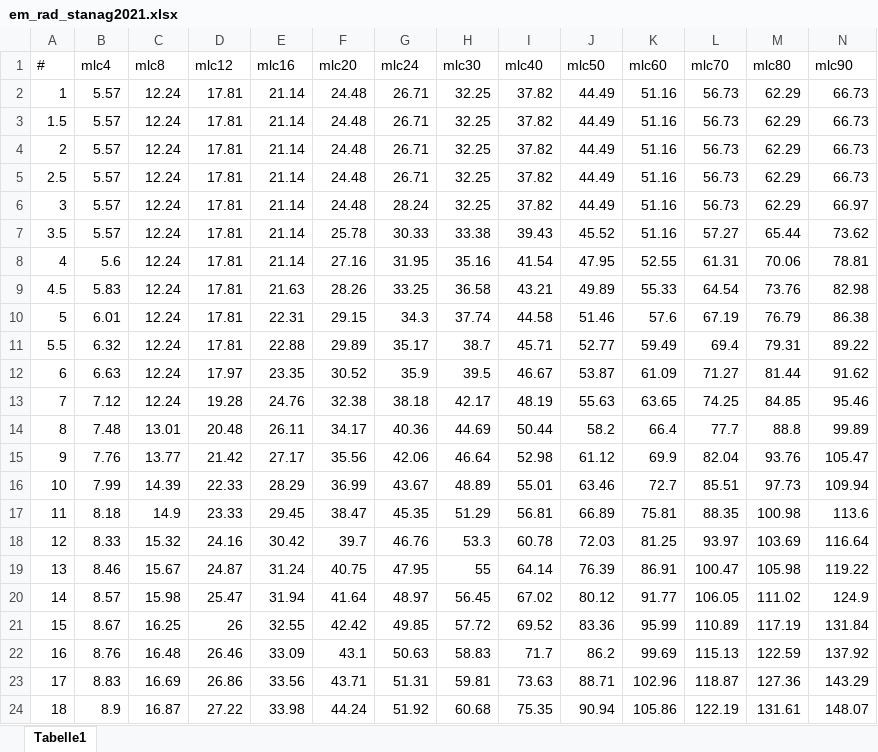
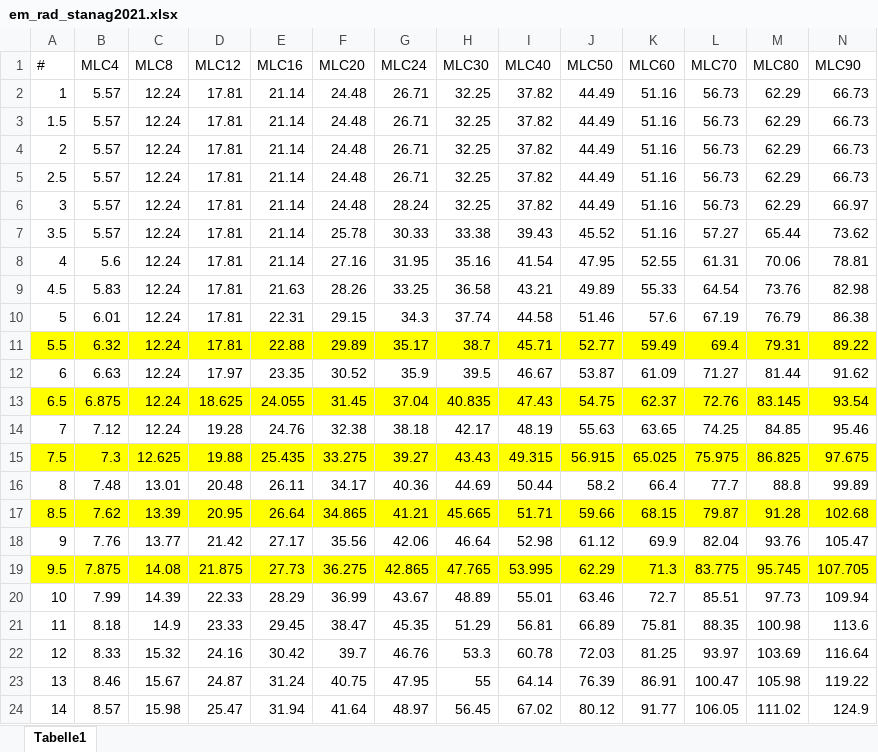
Before and after one commit to RauchLukas/RauchLukas-BB_Tool, an Excel workbook: em_rad_stanag2021.xlsx, sheet Tabelle1, drawn as a sheet; only a part is shown; the shorter side is filled out with more unchanged rows; values as stored, in another font and other column widths than the file's, no borders; removed rows and columns are numbered as before the commit, all else as after; rows hold the shown columns only; the diff covers the shown part only; the diff names each change by its address in the sheet, - before the commit and + after, or states it on an @@ line.

```diff
--- a/em_rad_stanag2021.xlsx (sheet Tabelle1)
+++ b/em_rad_stanag2021.xlsx (sheet Tabelle1)
-row 1: # | mlc4 | mlc8 | mlc12 | mlc16 | mlc20 | mlc24 | mlc30 | mlc40 | mlc50 | mlc60 | mlc70 | mlc80 | mlc90
+row 1: # | MLC4 | MLC8 | MLC12 | MLC16 | MLC20 | MLC24 | MLC30 | MLC40 | MLC50 | MLC60 | MLC70 | MLC80 | MLC90
-A11:N11 fill: none
+A11:N11 fill: #FFFF00
+row 13: 6.5 | 6.875 | 12.24 | 18.625 | 24.055 | 31.45 | 37.04 | 40.835 | 47.43 | 54.75 | 62.37 | 72.76 | 83.145 | 93.54
+row 15: 7.5 | 7.3 | 12.625 | 19.88 | 25.435 | 33.275 | 39.27 | 43.43 | 49.315 | 56.915 | 65.025 | 75.975 | 86.825 | 97.675
+row 17: 8.5 | 7.62 | 13.39 | 20.95 | 26.64 | 34.865 | 41.21 | 45.665 | 51.71 | 59.66 | 68.15 | 79.87 | 91.28 | 102.68
+row 19: 9.5 | 7.875 | 14.08 | 21.875 | 27.73 | 36.275 | 42.865 | 47.765 | 53.995 | 62.29 | 71.3 | 83.775 | 95.745 | 107.705
```
Also changed, not shown: cell formats elsewhere in this sheet, em_kette_stanag2021.xlsx, eq_kette_stanag2021.xlsx, 6 other files.
